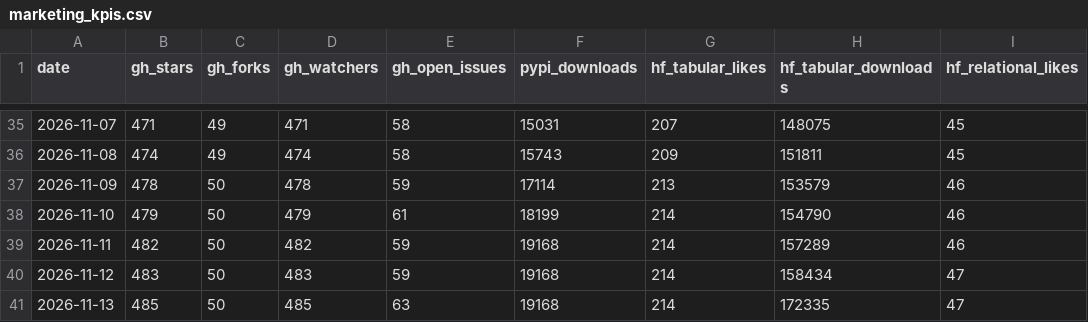
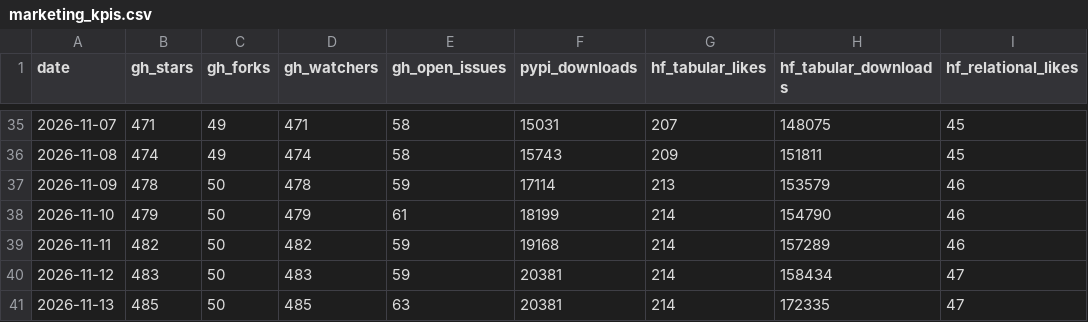
Before and after one commit to aleksssokolovski/winning-benchmark-dashboard, a CSV file: marketing_kpis.csv, drawn as a sheet; only a part is shown, gaps mark what is left out; the diff names each change by its address in the sheet, - before the commit and + after, or states it on an @@ line.

Commit message:
KPI update 2026-11-13 (from KXQX1QF25K)

```diff
--- a/marketing_kpis.csv
+++ b/marketing_kpis.csv
-F40:F41 (pypi_downloads): 19168
+F40:F41 (pypi_downloads): 20381
```
